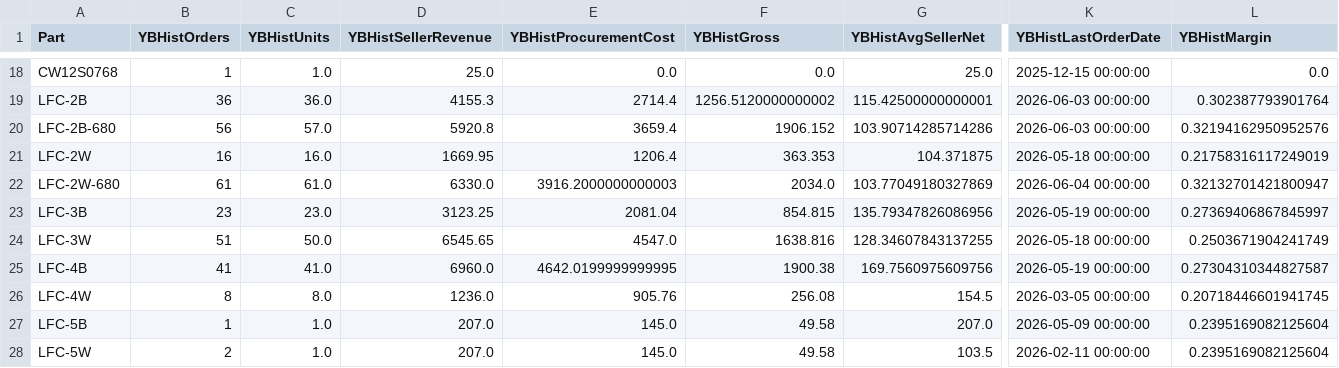
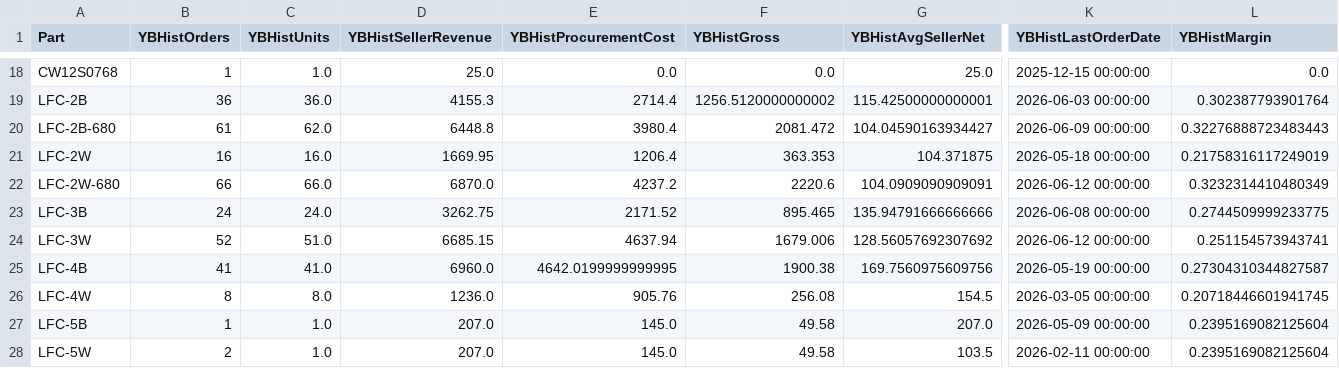
Before and after one commit to sunnysdady/AI-Wayfair, a CSV file: data/Wayfair_YB_历史订单利润_SKU汇总_脱敏版_20260605.csv, drawn as a sheet; only a part is shown, gaps mark what is left out; the diff covers the shown part only; the diff names each change by its address in the sheet, - before the commit and + after, or states it on an @@ line.

```diff
--- a/data/Wayfair_YB_历史订单利润_SKU汇总_脱敏版_20260605.csv
+++ b/data/Wayfair_YB_历史订单利润_SKU汇总_脱敏版_20260605.csv
-B20 (YBHistOrders): 56
+B20 (YBHistOrders): 61
-C20 (YBHistUnits): 57.0
+C20 (YBHistUnits): 62.0
-D20 (YBHistSellerRevenue): 5920.8
+D20 (YBHistSellerRevenue): 6448.8
-E20 (YBHistProcurementCost): 3659.4
+E20 (YBHistProcurementCost): 3980.4
-F20 (YBHistGross): 1906.152
+F20 (YBHistGross): 2081.472
-G20 (YBHistAvgSellerNet): 103.90714285714286
+G20 (YBHistAvgSellerNet): 104.04590163934427
-K20 (YBHistLastOrderDate): 2026-06-03 00:00:00
+K20 (YBHistLastOrderDate): 2026-06-09 00:00:00
-L20 (YBHistMargin): 0.32194162950952576
+L20 (YBHistMargin): 0.32276888723483443
-B22 (YBHistOrders): 61
+B22 (YBHistOrders): 66
-C22 (YBHistUnits): 61.0
+C22 (YBHistUnits): 66.0
-D22 (YBHistSellerRevenue): 6330.0
+D22 (YBHistSellerRevenue): 6870.0
-E22 (YBHistProcurementCost): 3916.2000000000003
+E22 (YBHistProcurementCost): 4237.2
-F22 (YBHistGross): 2034.0
+F22 (YBHistGross): 2220.6
-G22 (YBHistAvgSellerNet): 103.77049180327869
+G22 (YBHistAvgSellerNet): 104.0909090909091
-K22 (YBHistLastOrderDate): 2026-06-04 00:00:00
+K22 (YBHistLastOrderDate): 2026-06-12 00:00:00
-L22 (YBHistMargin): 0.32132701421800947
+L22 (YBHistMargin): 0.3232314410480349
-B23 (YBHistOrders): 23
+B23 (YBHistOrders): 24
-C23 (YBHistUnits): 23.0
+C23 (YBHistUnits): 24.0
-D23 (YBHistSellerRevenue): 3123.25
+D23 (YBHistSellerRevenue): 3262.75
-E23 (YBHistProcurementCost): 2081.04
+E23 (YBHistProcurementCost): 2171.52
-F23 (YBHistGross): 854.815
+F23 (YBHistGross): 895.465
-G23 (YBHistAvgSellerNet): 135.79347826086956
+G23 (YBHistAvgSellerNet): 135.94791666666666
-K23 (YBHistLastOrderDate): 2026-05-19 00:00:00
+K23 (YBHistLastOrderDate): 2026-06-08 00:00:00
-L23 (YBHistMargin): 0.27369406867845997
+L23 (YBHistMargin): 0.2744509999233775
-B24 (YBHistOrders): 51
+B24 (YBHistOrders): 52
-C24 (YBHistUnits): 50.0
+C24 (YBHistUnits): 51.0
-D24 (YBHistSellerRevenue): 6545.65
+D24 (YBHistSellerRevenue): 6685.15
-E24 (YBHistProcurementCost): 4547.0
+E24 (YBHistProcurementCost): 4637.94
-F24 (YBHistGross): 1638.816
+F24 (YBHistGross): 1679.006
-G24 (YBHistAvgSellerNet): 128.34607843137255
+G24 (YBHistAvgSellerNet): 128.56057692307692
-K24 (YBHistLastOrderDate): 2026-05-18 00:00:00
+K24 (YBHistLastOrderDate): 2026-06-12 00:00:00
-L24 (YBHistMargin): 0.2503671904241749
+L24 (YBHistMargin): 0.251154573943741
```
Also changed, not shown: 62 edited cells elsewhere in this file, data/Wayfair_SKU经营档案_20260605.csv, data/Wayfair_运营任务清单_20260605.csv, 26 other files.
